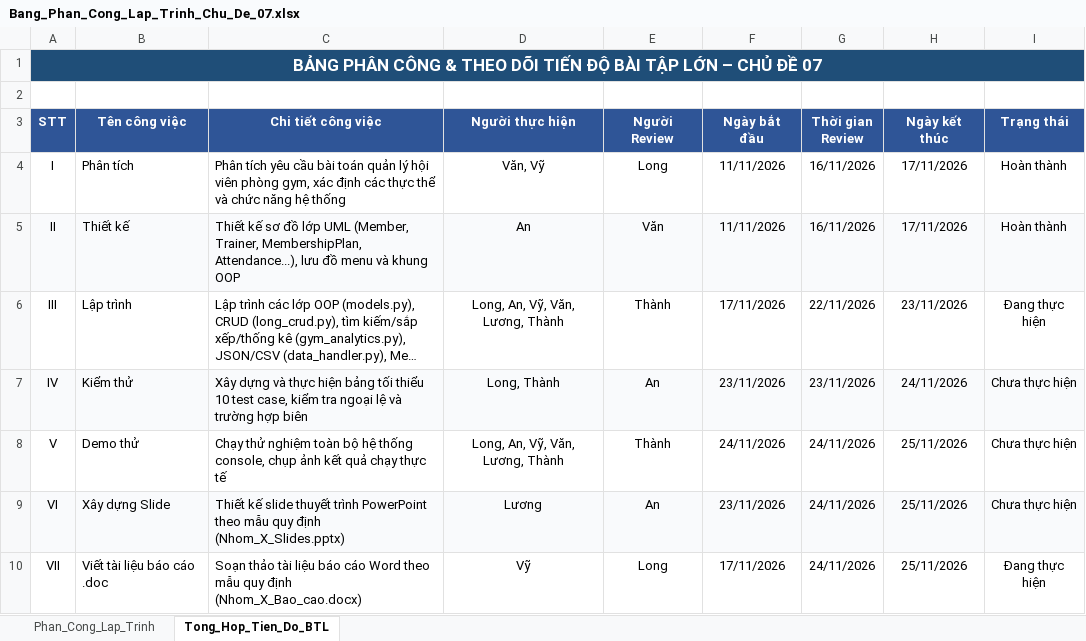
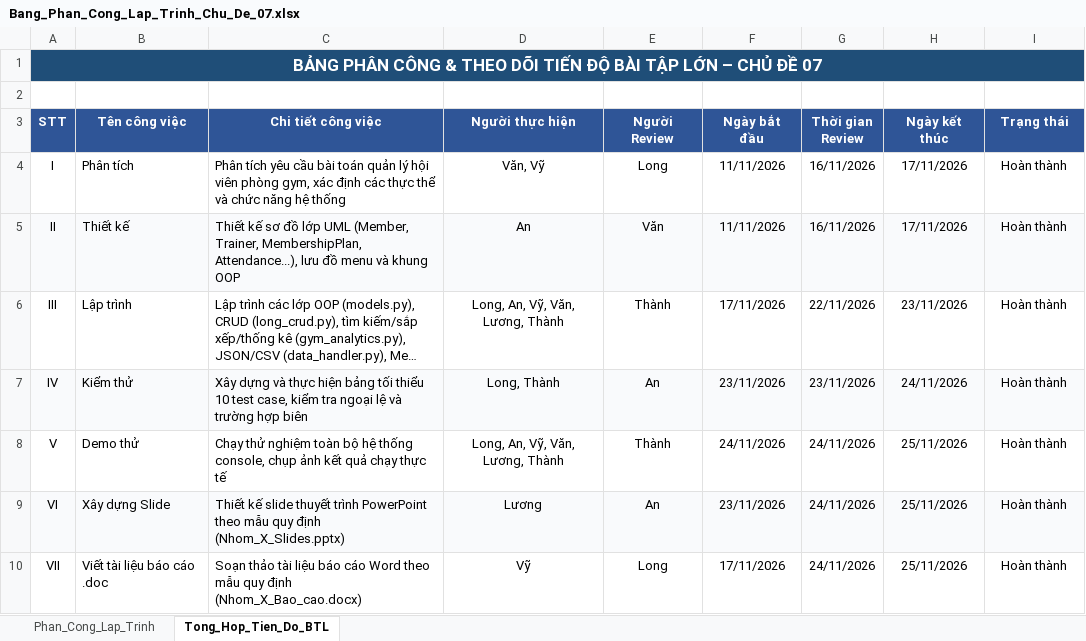
Before and after one commit to LuongKhaiAn/btl-python-nhom7, an Excel workbook: docs/Bang_Phan_Cong_Lap_Trinh_Chu_De_07.xlsx, sheet Tong_Hop_Tien_Do_BTL, drawn as a sheet; long unchanged cells end in …; values as stored, in another font and other column widths than the file's, no borders; the diff names each change by its address in the sheet, - before the commit and + after, or states it on an @@ line.

```diff
--- a/docs/Bang_Phan_Cong_Lap_Trinh_Chu_De_07.xlsx (sheet Tong_Hop_Tien_Do_BTL)
+++ b/docs/Bang_Phan_Cong_Lap_Trinh_Chu_De_07.xlsx (sheet Tong_Hop_Tien_Do_BTL)
-I6 (Trạng thái): Đang thực hiện
+I6 (Trạng thái): Hoàn thành
-I7:I9 (Trạng thái): Chưa thực hiện
+I7:I9 (Trạng thái): Hoàn thành
-I10 (Trạng thái): Đang thực hiện
+I10 (Trạng thái): Hoàn thành
```
Also changed, not shown: sheet Phan_Cong_Lap_Trinh, docs/Bang_Kich_Ban_Kiem_Thu_Chu_De_07_v2.xlsx, 14 other files.
